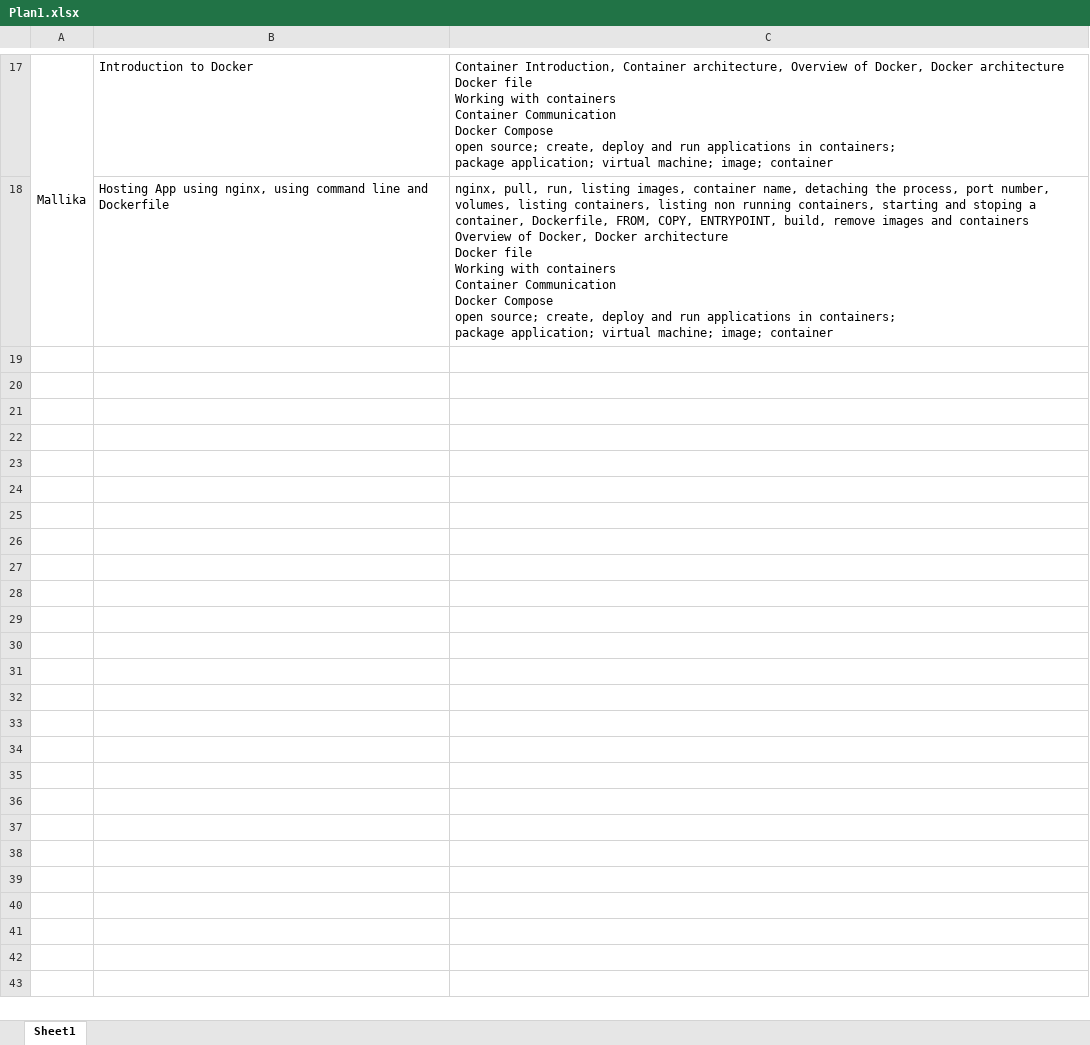
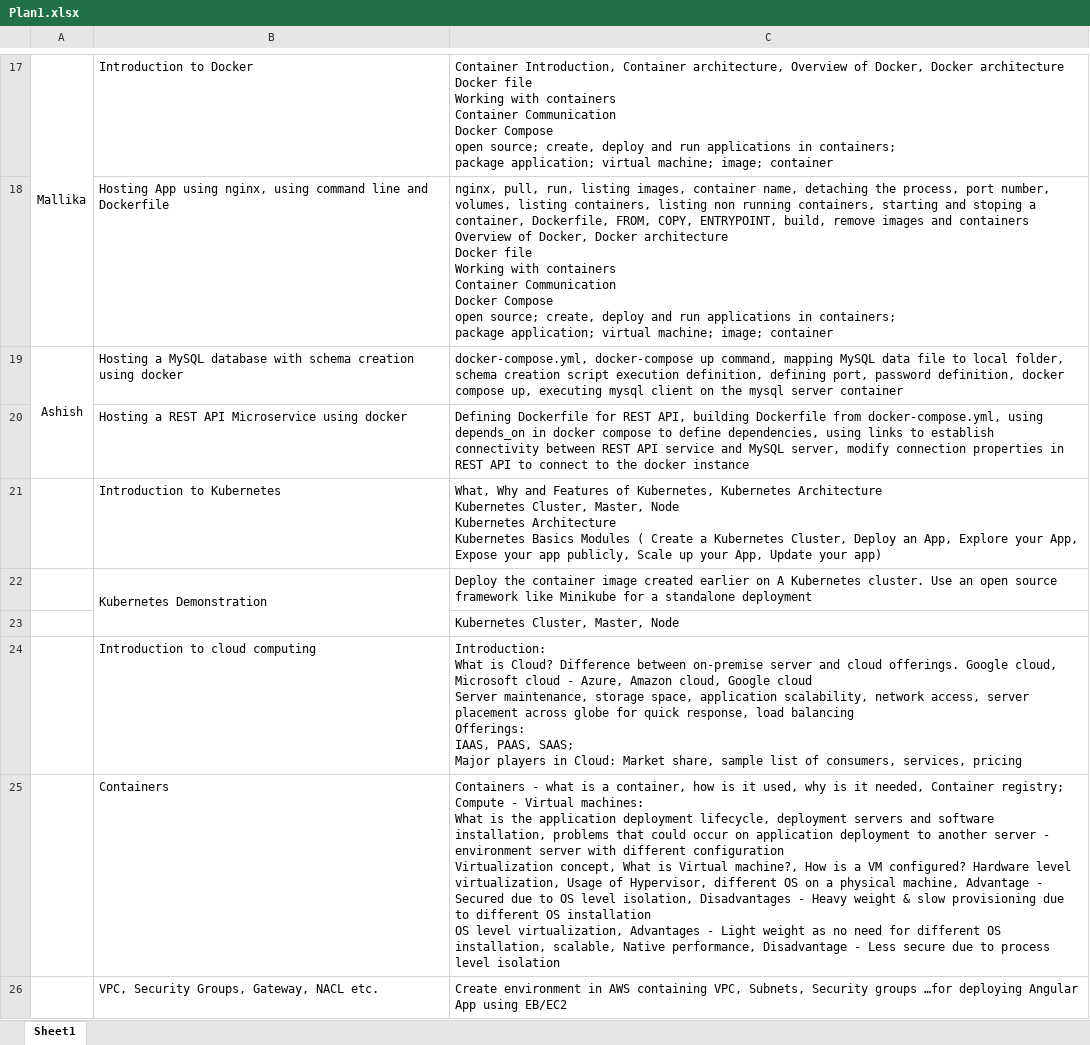
Before and after one commit to jagasia/ADM21JF003, an Excel workbook: Plan1.xlsx, sheet Sheet1, drawn as a sheet; only a part is shown, gaps mark what is left out; values as stored, in another font and other column widths than the file's, no borders; ↵ is a line break in a cell; the diff covers the shown part only; the diff names each change by its address in the sheet, - before the commit and + after, or states it on an @@ line.

Commit message:
Add files via upload

```diff
--- a/Plan1.xlsx (sheet Sheet1)
+++ b/Plan1.xlsx (sheet Sheet1)
+row 19: Ashish | Hosting a MySQL database with schema creation using docker | docker-compose.yml, docker-compose up command, mapping MySQL data file to local folder, schema creation script execution definition, defining port, password definition, docker compose up, executing mysql client on the mysql server container
+row 20:  | Hosting a REST API Microservice using docker | Defining Dockerfile for REST API, building Dockerfile from docker-compose.yml, using depends_on in docker compose to define dependencies, using links to establish connectivity between REST API service and MySQL server, modify connection properties in REST API to connect to the docker instance
+row 21:  | Introduction to Kubernetes | What, Why and Features of Kubernetes, Kubernetes Architecture ↵ Kubernetes Cluster, Master, Node ↵ Kubernetes Architecture ↵ Kubernetes Basics Modules ( Create a Kubernetes Cluster, Deploy an App, Explore your App, Expose your app publicly, Scale up your App, Update your app)
+row 22:  | Kubernetes Demonstration | Deploy the container image created earlier on A Kubernetes cluster. Use an open source framework like Minikube for a standalone deployment
+row 23:  |  | Kubernetes Cluster, Master, Node
+row 24:  | Introduction to cloud computing | Introduction: ↵ What is Cloud? Difference between on-premise server and cloud offerings. Google cloud, Microsoft cloud - Azure, Amazon cloud, Google cloud ↵ Server maintenance, storage space, application scalability, network access, server placement across globe for quick response, load balancing ↵ Offerings: ↵ IAAS, PAAS, SAAS; ↵ Major players in Cloud: Market share, sample list of consumers, services, pricing
+row 25:  | Containers | Containers - what is a container, how is it used, why is it needed, Container registry; ↵ Compute - Virtual machines: ↵ What is the application deployment lifecycle, deployment servers and software installation, problems that could occur on application deployment to another server - environment server with different configuration ↵ Virtualization concept, What is Virtual machine?, How is a VM configured? Hardware level virtualization, Usage of Hypervisor, different OS on a physical machine, Advantage - Secured due to OS level isolation, Disadvantages - Heavy weight & slow provisioning due to different OS installation ↵ OS level virtualization, Advantages - Light weight as no need for different OS installation, scalable, Native performance, Disadvantage - Less secure due to process level isolation
+row 26:  | VPC, Security Groups, Gateway, NACL etc. | Create environment in AWS containing VPC, Subnets, Security groups …for deploying Angular App using EB/EC2
```
Also changed, not shown: 7 added rows elsewhere in this sheet.
